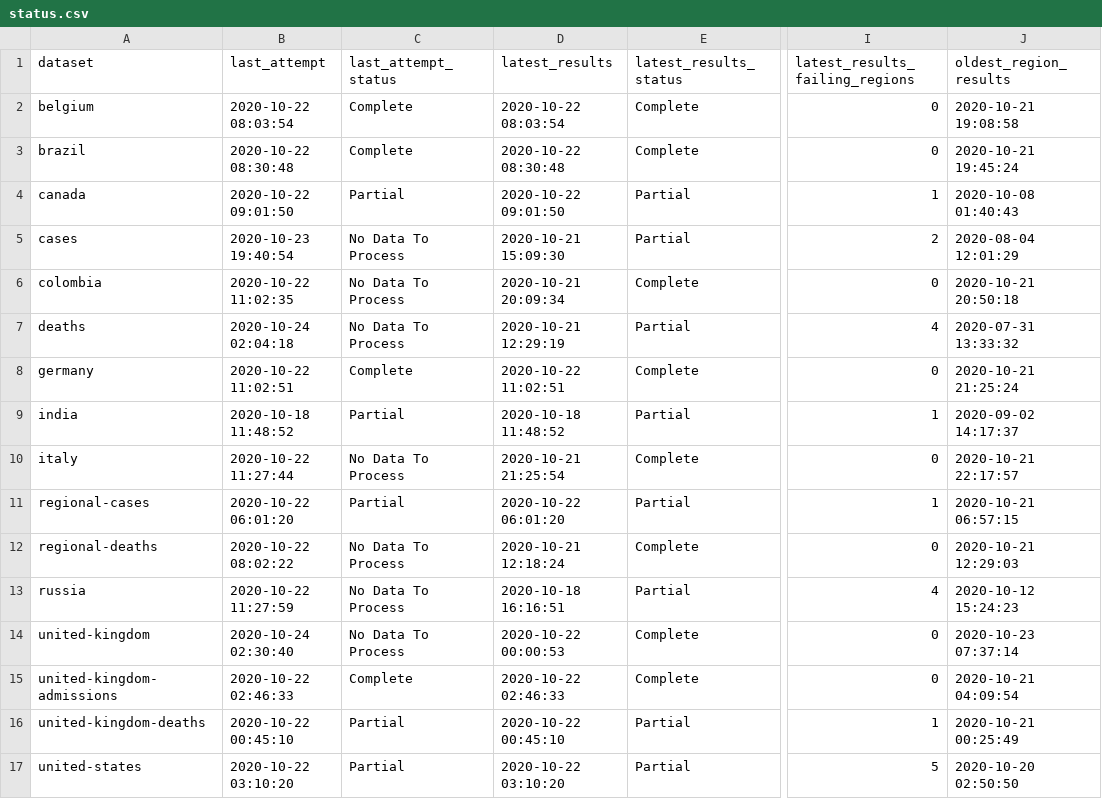
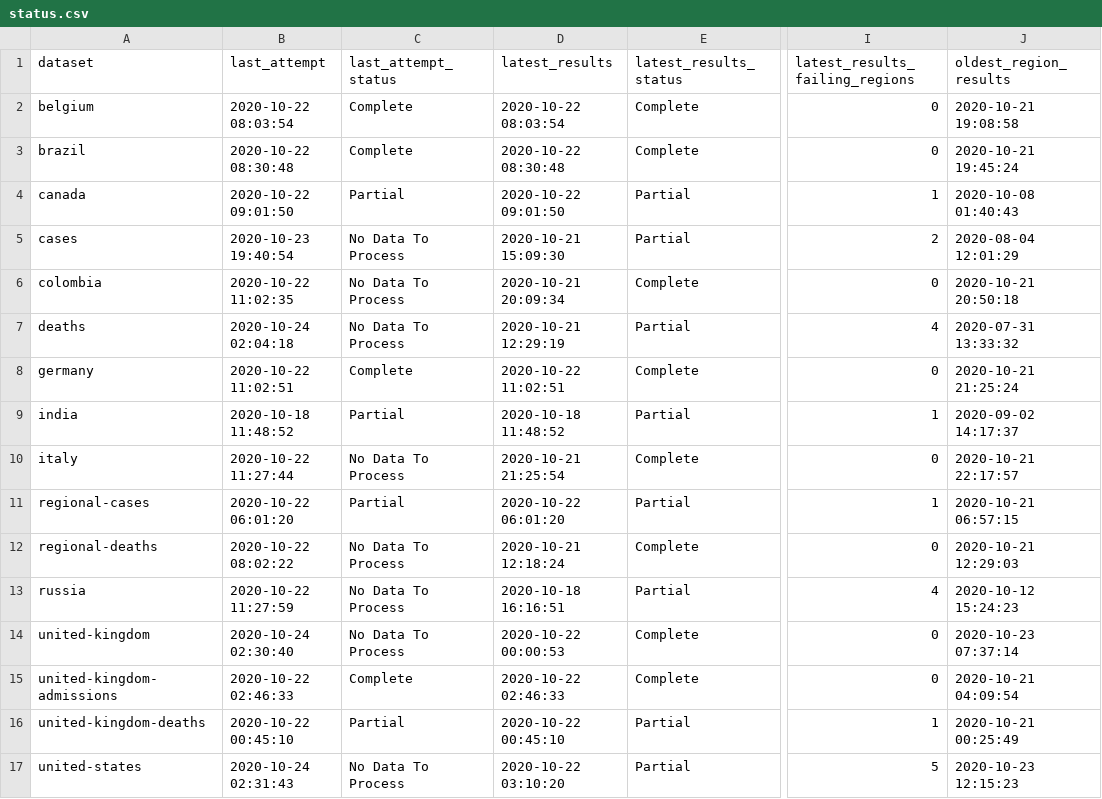
Before and after one commit to edugonzaloalmorox/covid-rt-estimates, a CSV file: status.csv, drawn as a sheet; only a part is shown, gaps mark what is left out; the diff names each change by its address in the sheet, - before the commit and + after, or states it on an @@ line.

Commit message:
automated update of united-states

```diff
--- a/status.csv
+++ b/status.csv
-B17 (last_attempt): 2020-10-22 03:10:20
+B17 (last_attempt): 2020-10-24 02:31:43
-C17 (last_attempt_status): Partial
+C17 (last_attempt_status): No Data To Process
-J17 (oldest_region_results): 2020-10-20 02:50:50
+J17 (oldest_region_results): 2020-10-23 12:15:23
```
